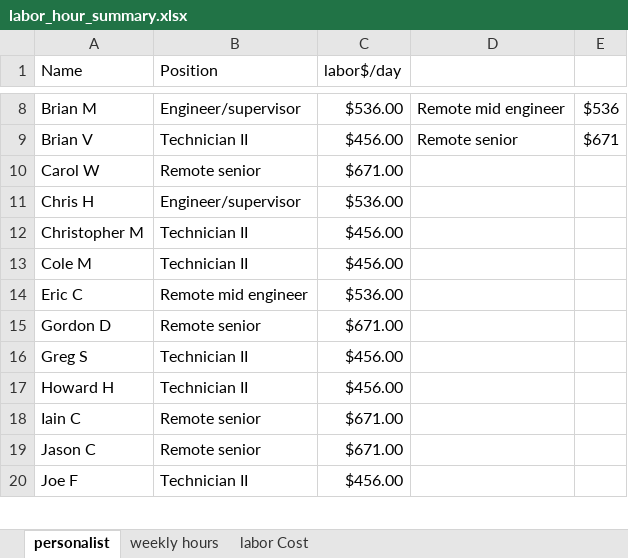
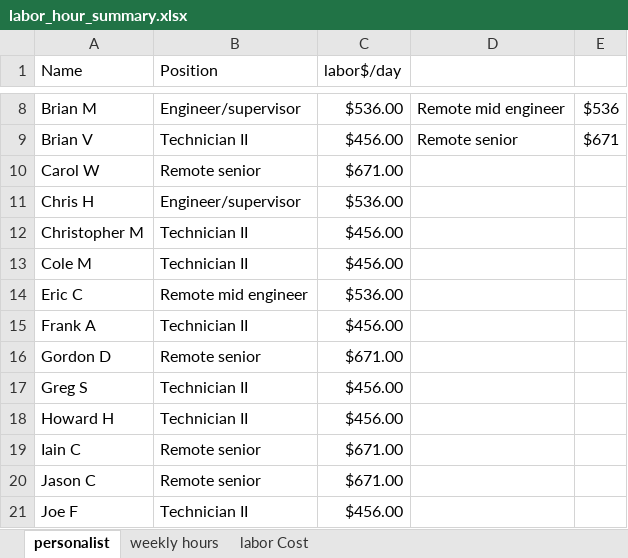
Before and after one commit to xiaosongchen1977/geo-project-tracker-ohio2025, an Excel workbook: labor_hour_summary.xlsx, sheet personalist, drawn as a sheet; only a part is shown, gaps mark what is left out; values as stored, in another font and other column widths than the file's, no borders; the diff names each change by its address in the sheet, - before the commit and + after, or states it on an @@ line.

```diff
--- a/labor_hour_summary.xlsx (sheet personalist)
+++ b/labor_hour_summary.xlsx (sheet personalist)
+row 15: Frank A | Technician II | $456.00
```
Also changed, not shown: sheet weekly hours, sheet labor Cost.
